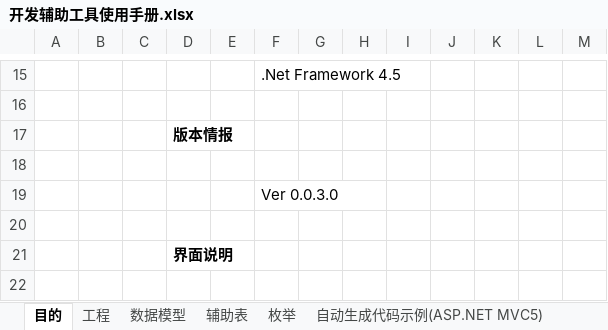
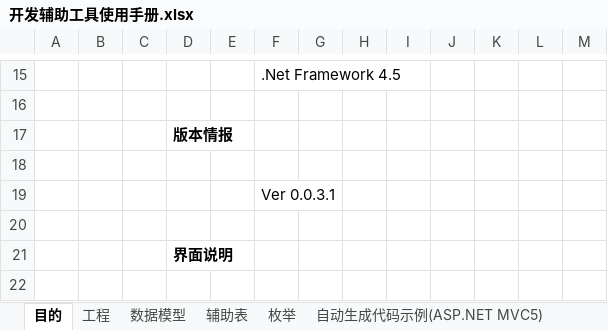
Before and after one commit to magicdict/DominoKit, an Excel workbook: DevKit/Help/开发辅助工具使用手册.xlsx, sheet 目的, drawn as a sheet; only a part is shown, gaps mark what is left out; values as stored, in another font and other column widths than the file's, no borders; charts and pictures not drawn; the diff names each change by its address in the sheet, - before the commit and + after, or states it on an @@ line.

```diff
--- a/DevKit/Help/开发辅助工具使用手册.xlsx (sheet 目的)
+++ b/DevKit/Help/开发辅助工具使用手册.xlsx (sheet 目的)
-F19: Ver 0.0.3.0
+F19: Ver 0.0.3.1
```
Also changed, not shown: sheet 自动生成代码示例(ASP.NET MVC5), sheet 数据模型, sheet 辅助表, charts or pictures, Generator/Entity/Document/TalentInfo.xlsx, 20 other files.
